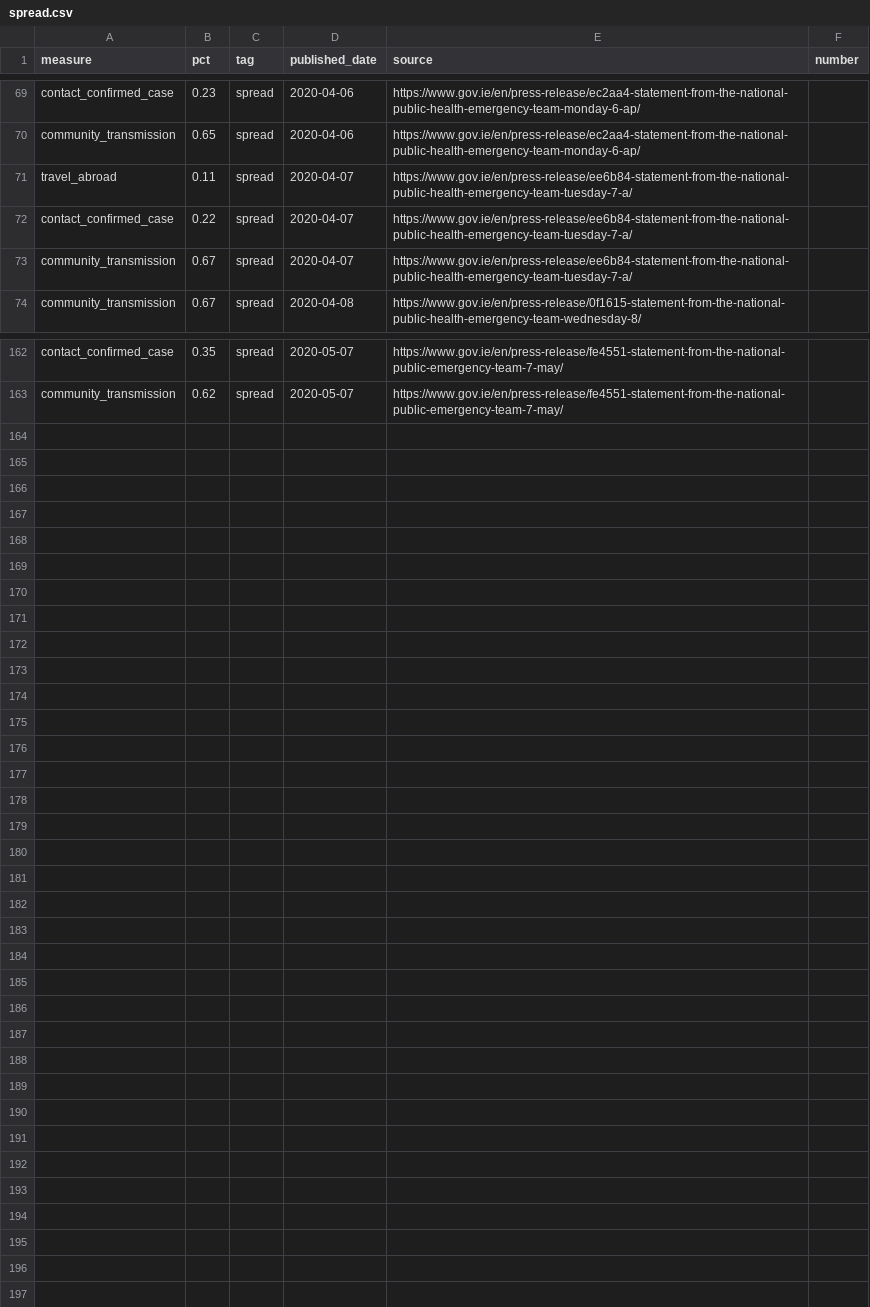
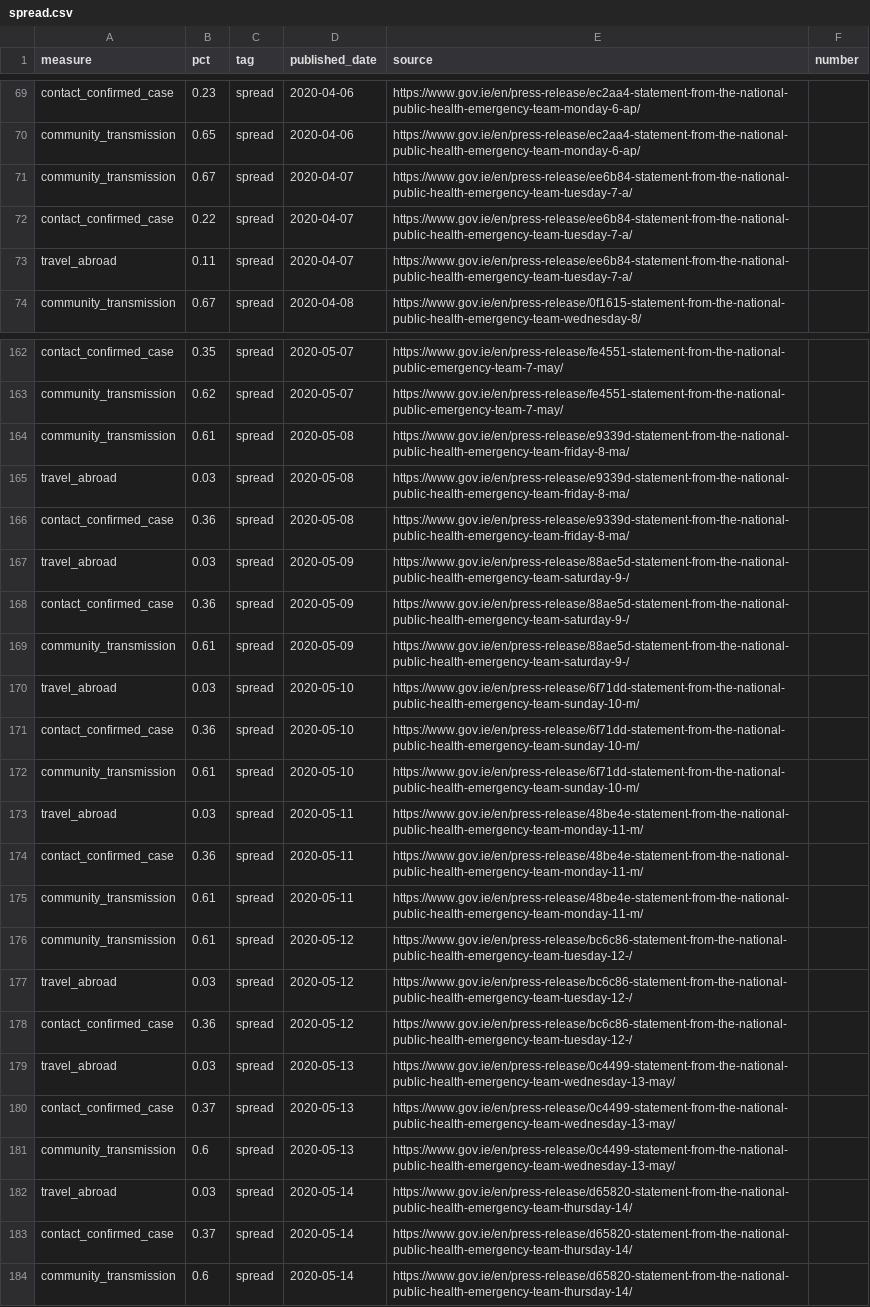
Before and after one commit to andrewm4894/ireland_covid19_data, a CSV file: data/spread.csv, drawn as a sheet; only a part is shown, gaps mark what is left out; the diff covers the shown part only.

```diff
--- a/data/spread.csv
+++ b/data/spread.csv
@@ -70,5 +70,5 @@ contact_confirmed_case,0.23,spread,2020-04-06,https://www.gov.ie/en/press-releas
 community_transmission,0.65,spread,2020-04-06,https://www.gov.ie/en/press-release/ec2aa4-statement-from-the-national-public-health-emergency-team-monday-6-ap/,
+community_transmission,0.67,spread,2020-04-07,https://www.gov.ie/en/press-release/ee6b84-statement-from-the-national-public-health-emergency-team-tuesday-7-a/,
+contact_confirmed_case,0.22,spread,2020-04-07,https://www.gov.ie/en/press-release/ee6b84-statement-from-the-national-public-health-emergency-team-tuesday-7-a/,
 travel_abroad,0.11,spread,2020-04-07,https://www.gov.ie/en/press-release/ee6b84-statement-from-the-national-public-health-emergency-team-tuesday-7-a/,
-contact_confirmed_case,0.22,spread,2020-04-07,https://www.gov.ie/en/press-release/ee6b84-statement-from-the-national-public-health-emergency-team-tuesday-7-a/,
-community_transmission,0.67,spread,2020-04-07,https://www.gov.ie/en/press-release/ee6b84-statement-from-the-national-public-health-emergency-team-tuesday-7-a/,
 community_transmission,0.67,spread,2020-04-08,https://www.gov.ie/en/press-release/0f1615-statement-from-the-national-public-health-emergency-team-wednesday-8/,
@@ -163 +163,22 @@ contact_confirmed_case,0.35,spread,2020-05-07,https://www.gov.ie/en/press-releas
 community_transmission,0.62,spread,2020-05-07,https://www.gov.ie/en/press-release/fe4551-statement-from-the-national-public-emergency-team-7-may/,
+community_transmission,0.61,spread,2020-05-08,https://www.gov.ie/en/press-release/e9339d-statement-from-the-national-public-health-emergency-team-friday-8-ma/,
+travel_abroad,0.03,spread,2020-05-08,https://www.gov.ie/en/press-release/e9339d-statement-from-the-national-public-health-emergency-team-friday-8-ma/,
+contact_confirmed_case,0.36,spread,2020-05-08,https://www.gov.ie/en/press-release/e9339d-statement-from-the-national-public-health-emergency-team-friday-8-ma/,
+travel_abroad,0.03,spread,2020-05-09,https://www.gov.ie/en/press-release/88ae5d-statement-from-the-national-public-health-emergency-team-saturday-9-/,
+contact_confirmed_case,0.36,spread,2020-05-09,https://www.gov.ie/en/press-release/88ae5d-statement-from-the-national-public-health-emergency-team-saturday-9-/,
+community_transmission,0.61,spread,2020-05-09,https://www.gov.ie/en/press-release/88ae5d-statement-from-the-national-public-health-emergency-team-saturday-9-/,
+travel_abroad,0.03,spread,2020-05-10,https://www.gov.ie/en/press-release/6f71dd-statement-from-the-national-public-health-emergency-team-sunday-10-m/,
+contact_confirmed_case,0.36,spread,2020-05-10,https://www.gov.ie/en/press-release/6f71dd-statement-from-the-national-public-health-emergency-team-sunday-10-m/,
+community_transmission,0.61,spread,2020-05-10,https://www.gov.ie/en/press-release/6f71dd-statement-from-the-national-public-health-emergency-team-sunday-10-m/,
+travel_abroad,0.03,spread,2020-05-11,https://www.gov.ie/en/press-release/48be4e-statement-from-the-national-public-health-emergency-team-monday-11-m/,
+contact_confirmed_case,0.36,spread,2020-05-11,https://www.gov.ie/en/press-release/48be4e-statement-from-the-national-public-health-emergency-team-monday-11-m/,
+community_transmission,0.61,spread,2020-05-11,https://www.gov.ie/en/press-release/48be4e-statement-from-the-national-public-health-emergency-team-monday-11-m/,
+community_transmission,0.61,spread,2020-05-12,https://www.gov.ie/en/press-release/bc6c86-statement-from-the-national-public-health-emergency-team-tuesday-12-/,
+travel_abroad,0.03,spread,2020-05-12,https://www.gov.ie/en/press-release/bc6c86-statement-from-the-national-public-health-emergency-team-tuesday-12-/,
+contact_confirmed_case,0.36,spread,2020-05-12,https://www.gov.ie/en/press-release/bc6c86-statement-from-the-national-public-health-emergency-team-tuesday-12-/,
+travel_abroad,0.03,spread,2020-05-13,https://www.gov.ie/en/press-release/0c4499-statement-from-the-national-public-health-emergency-team-wednesday-13-may/,
+contact_confirmed_case,0.37,spread,2020-05-13,https://www.gov.ie/en/press-release/0c4499-statement-from-the-national-public-health-emergency-team-wednesday-13-may/,
+community_transmission,0.6,spread,2020-05-13,https://www.gov.ie/en/press-release/0c4499-statement-from-the-national-public-health-emergency-team-wednesday-13-may/,
+travel_abroad,0.03,spread,2020-05-14,https://www.gov.ie/en/press-release/d65820-statement-from-the-national-public-health-emergency-team-thursday-14/,
+contact_confirmed_case,0.37,spread,2020-05-14,https://www.gov.ie/en/press-release/d65820-statement-from-the-national-public-health-emergency-team-thursday-14/,
+community_transmission,0.6,spread,2020-05-14,https://www.gov.ie/en/press-release/d65820-statement-from-the-national-public-health-emergency-team-thursday-14/,
```
Also changed, not shown: 40 moved rows elsewhere in this file, data/county_daily.csv, data/gender.csv, 10 other files.
